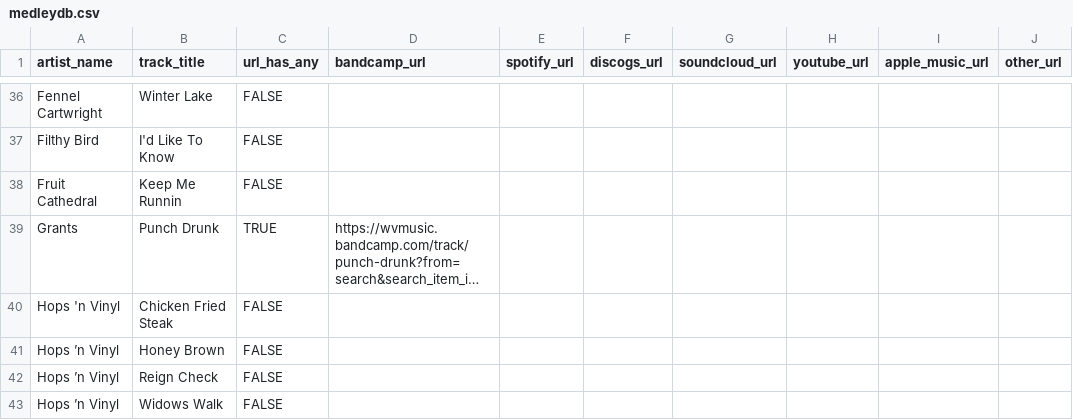
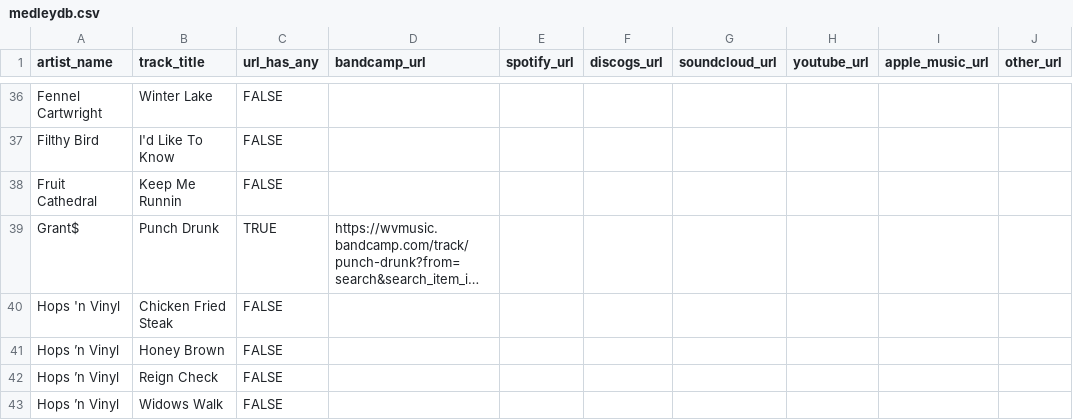
Before and after one commit to the-secret-source/the-secret-source, a CSV file: src/data/datasets/medleydb.csv, drawn as a sheet; only a part is shown, gaps mark what is left out; long unchanged cells end in …; the diff names each change by its address in the sheet, - before the commit and + after, or states it on an @@ line.

Commit message:
modified Grant$ stylization.

```diff
--- a/src/data/datasets/medleydb.csv
+++ b/src/data/datasets/medleydb.csv
-A39 (artist_name): Grants
+A39 (artist_name): Grant$
```
